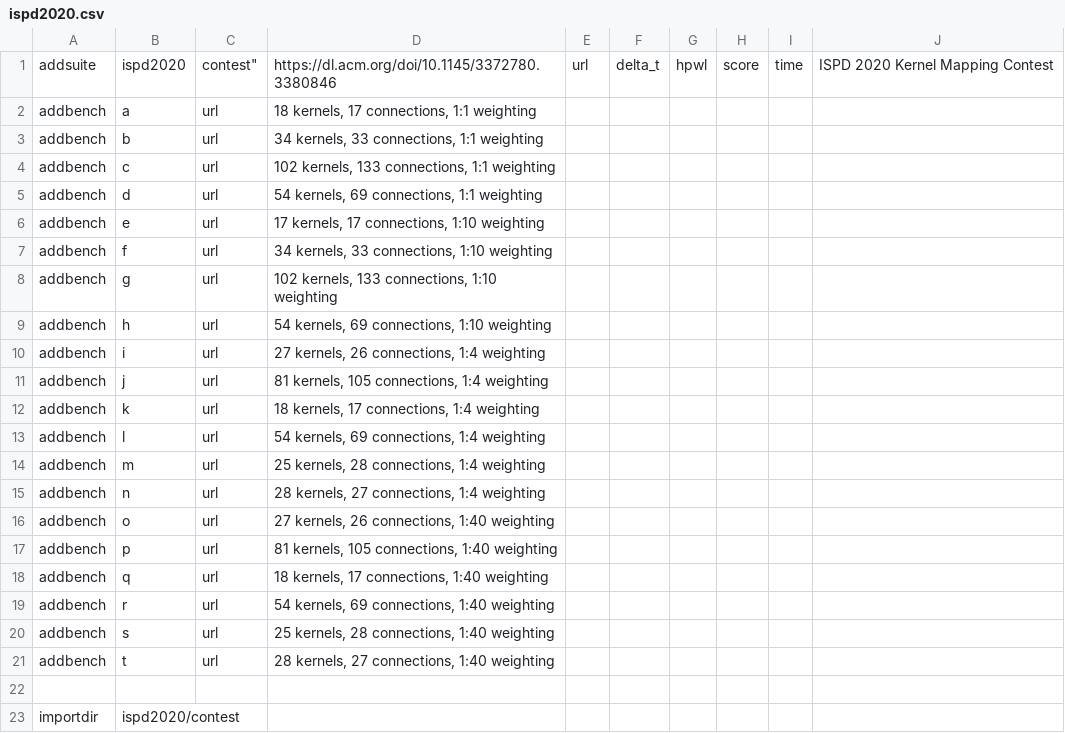
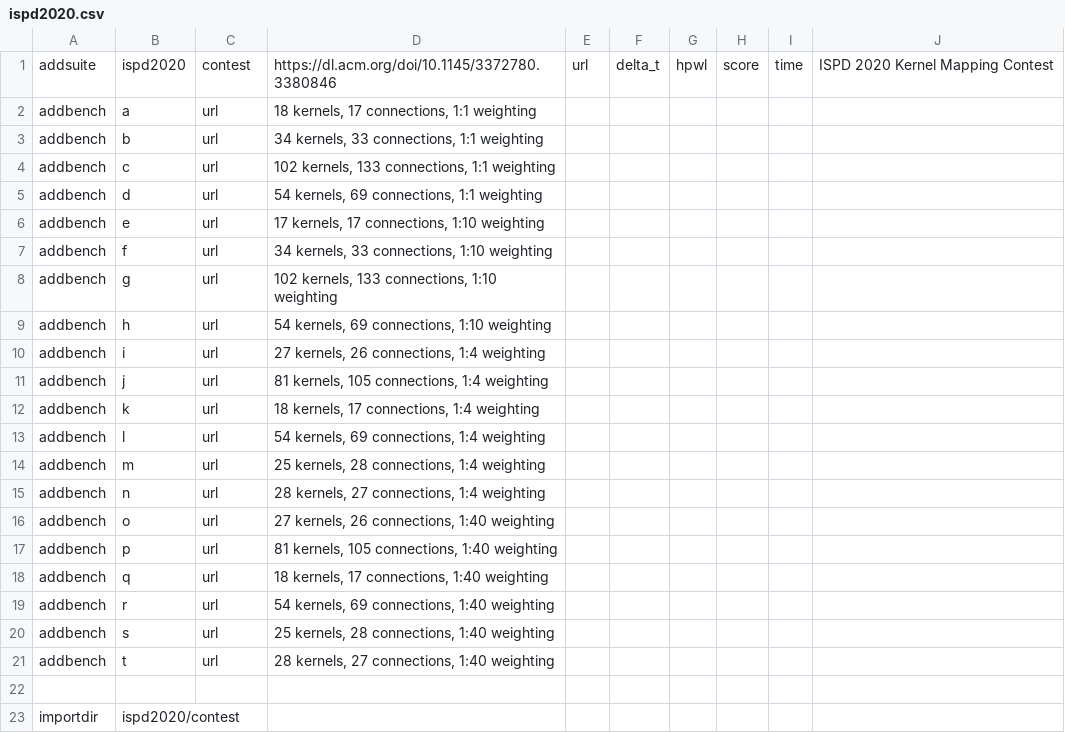
Before and after one commit to profmadden/benchmarker, a CSV file: data/ispd2020.csv, drawn as a sheet.

Commit message:
Updating links for ISPD98, edits to the upload scripts

```diff
--- a/data/ispd2020.csv
+++ b/data/ispd2020.csv
@@ -1,2 +1,2 @@
-addsuite,ispd2020,contest","https://dl.acm.org/doi/10.1145/3372780.3380846",url,delta_t,hpwl,score,time,"ISPD 2020 Kernel Mapping Contest"
+addsuite,ispd2020,contest,"https://dl.acm.org/doi/10.1145/3372780.3380846",url,delta_t,hpwl,score,time,"ISPD 2020 Kernel Mapping Contest"
 addbench,a,url,"18 kernels, 17 connections, 1:1 weighting"
```
Also changed, not shown: 6 other files.
